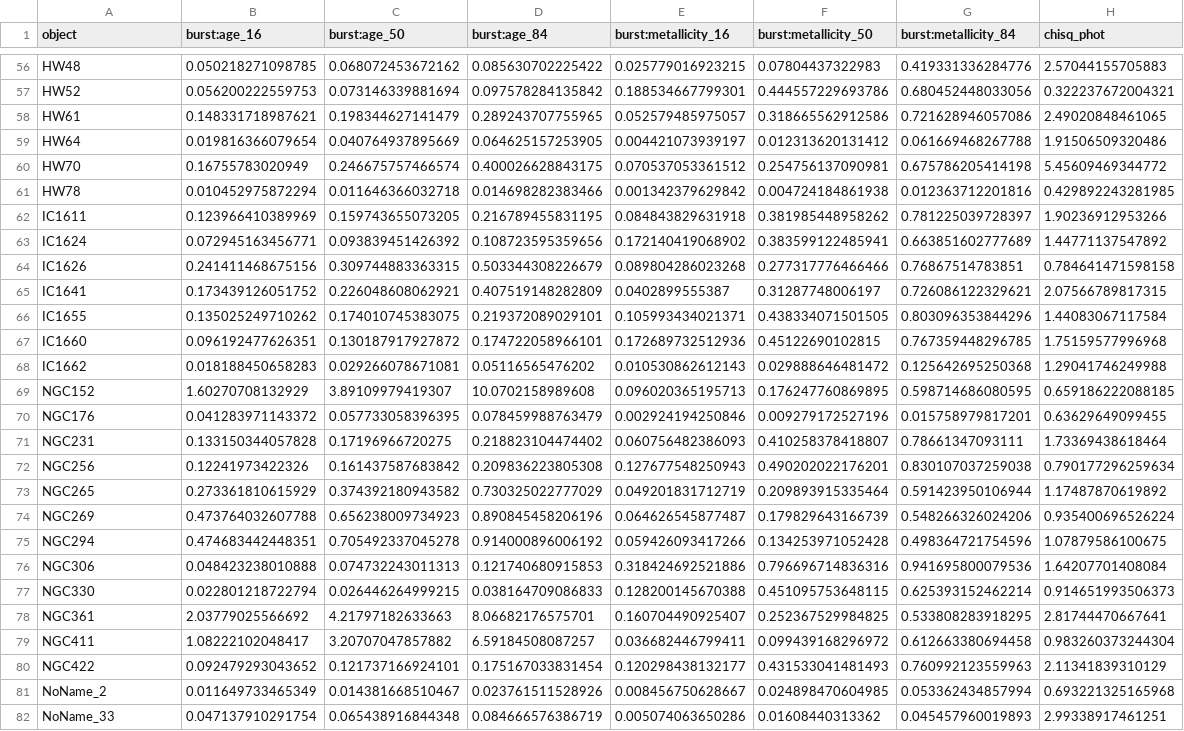
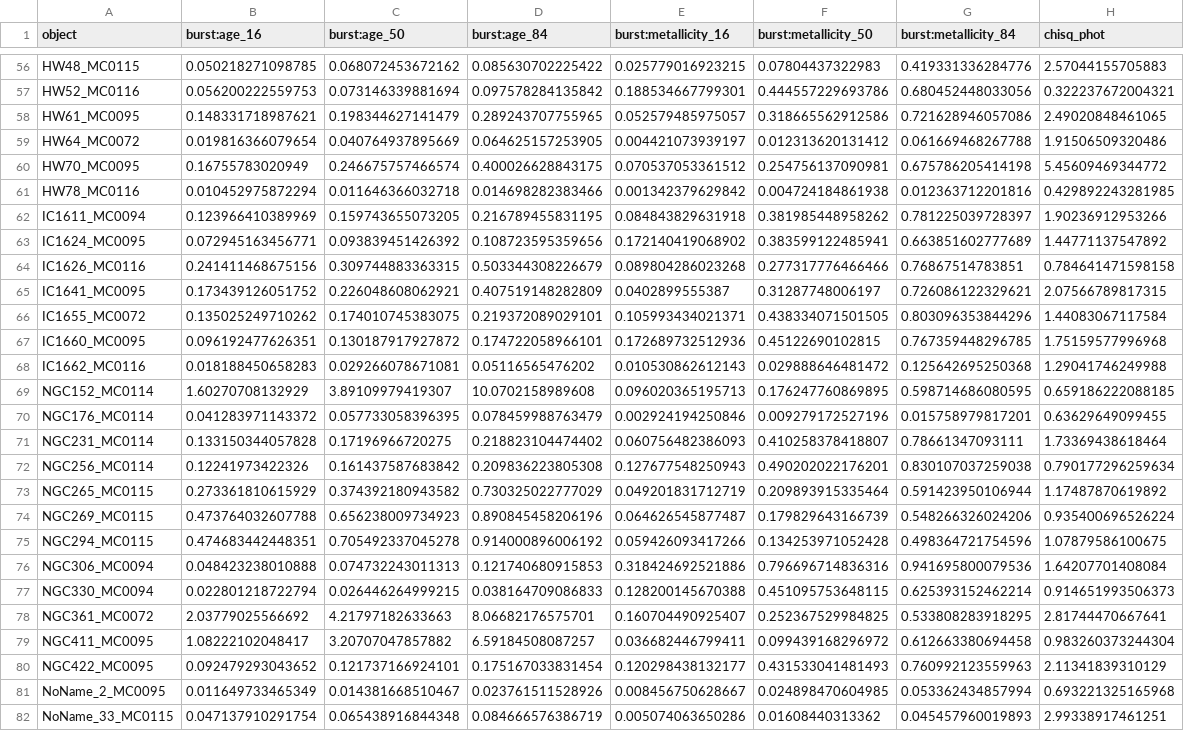
Before and after one commit to edr0k/aglomeradosSMC_mestrado-gabriel, a CSV file: results_bagpipes.csv, drawn as a sheet; only a part is shown, gaps mark what is left out; the diff covers the shown part only; the diff names each change by its address in the sheet, - before the commit and + after, or states it on an @@ line.

```diff
--- a/results_bagpipes.csv
+++ b/results_bagpipes.csv
-A56 (object): HW48
+A56 (object): HW48_MC0115
-A57 (object): HW52
+A57 (object): HW52_MC0116
-A58 (object): HW61
+A58 (object): HW61_MC0095
-A59 (object): HW64
+A59 (object): HW64_MC0072
-A60 (object): HW70
+A60 (object): HW70_MC0095
-A61 (object): HW78
+A61 (object): HW78_MC0116
-A62 (object): IC1611
+A62 (object): IC1611_MC0094
-A63 (object): IC1624
+A63 (object): IC1624_MC0095
-A64 (object): IC1626
+A64 (object): IC1626_MC0116
-A65 (object): IC1641
+A65 (object): IC1641_MC0095
-A66 (object): IC1655
+A66 (object): IC1655_MC0072
-A67 (object): IC1660
+A67 (object): IC1660_MC0095
-A68 (object): IC1662
+A68 (object): IC1662_MC0116
-A69 (object): NGC152
+A69 (object): NGC152_MC0114
-A70 (object): NGC176
+A70 (object): NGC176_MC0114
-A71 (object): NGC231
+A71 (object): NGC231_MC0114
-A72 (object): NGC256
+A72 (object): NGC256_MC0114
-A73 (object): NGC265
+A73 (object): NGC265_MC0115
-A74 (object): NGC269
+A74 (object): NGC269_MC0115
-A75 (object): NGC294
+A75 (object): NGC294_MC0115
-A76 (object): NGC306
+A76 (object): NGC306_MC0094
-A77 (object): NGC330
+A77 (object): NGC330_MC0094
-A78 (object): NGC361
+A78 (object): NGC361_MC0072
-A79 (object): NGC411
+A79 (object): NGC411_MC0095
-A80 (object): NGC422
+A80 (object): NGC422_MC0095
-A81 (object): NoName_2
+A81 (object): NoName_2_MC0095
-A82 (object): NoName_33
+A82 (object): NoName_33_MC0115
```
Also changed, not shown: 108 edited cells elsewhere in this file, fotometria.csv.
